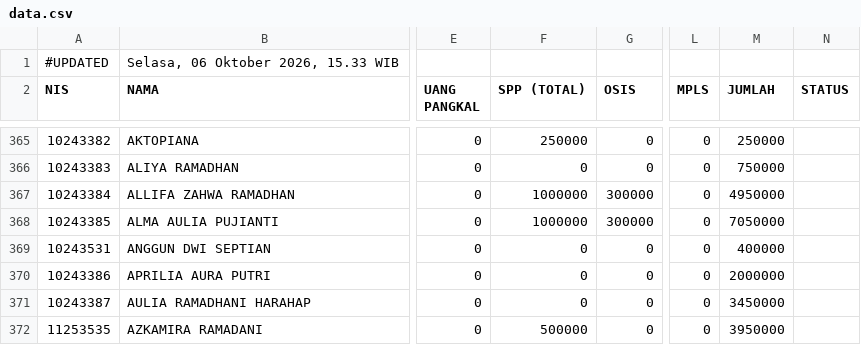
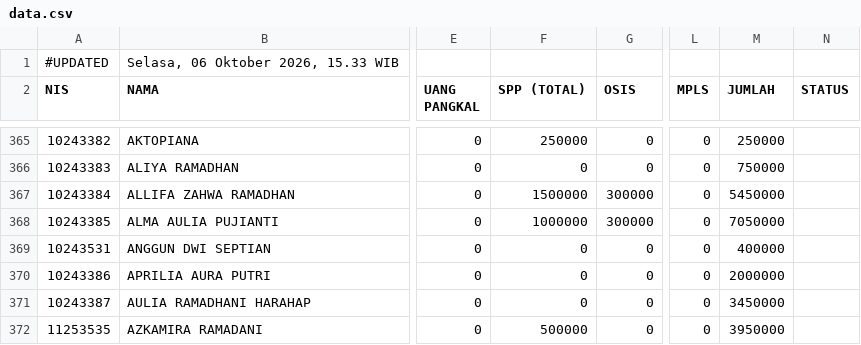
Before and after one commit to yayasanambadar/info-keuangan, a CSV file: data.csv, drawn as a sheet; only a part is shown, gaps mark what is left out; the diff names each change by its address in the sheet, - before the commit and + after, or states it on an @@ line.

Commit message:
Update data tagihan siswa — 6/10/2026, 15.33.49

```diff
--- a/data.csv
+++ b/data.csv
-F367 (SPP (TOTAL)): 1000000
+F367 (SPP (TOTAL)): 1500000
-M367 (JUMLAH): 4950000
+M367 (JUMLAH): 5450000
```
